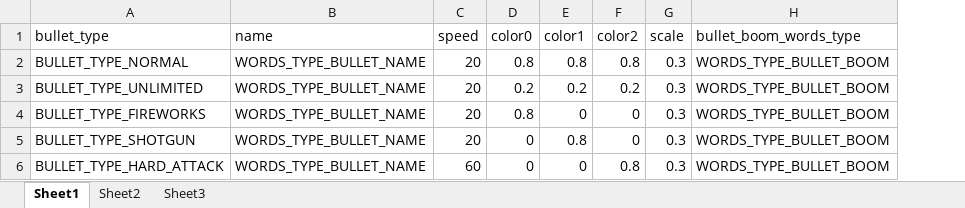
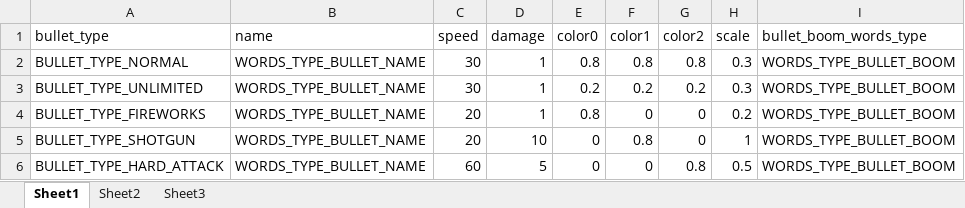
Before and after one commit to Ziyuan-Cao/siv_game, an Excel workbook: siv_game/Data/bullets_data.xlsx, sheet Sheet1, drawn as a sheet; values as stored, in another font and other column widths than the file's, no borders; addresses are those after the commit; the diff names each change by its address in the sheet, - before the commit and + after, or states it on an @@ line.

```diff
--- a/siv_game/Data/bullets_data.xlsx (sheet Sheet1)
+++ b/siv_game/Data/bullets_data.xlsx (sheet Sheet1)
+column D (damage), rows 2-6: 1 | 1 | 1 | 10 | 5
-C2:C3 (speed): 20
+C2:C3 (speed): 30
-H4 (scale): 0.3
+H4 (scale): 0.2
-H5 (scale): 0.3
+H5 (scale): 1
-H6 (scale): 0.3
+H6 (scale): 0.5
```
Also changed, not shown: siv_game/Data/monsters_data.xlsx, siv_game/Data/words_data.xlsx, 18 other files.
